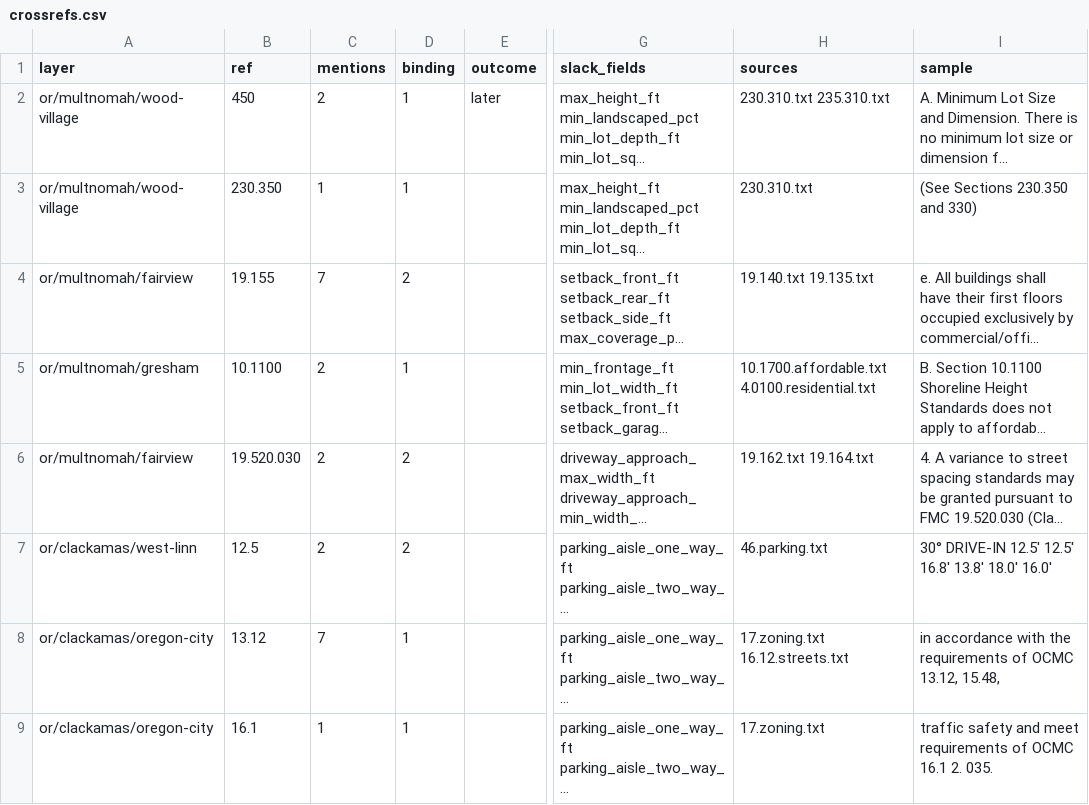
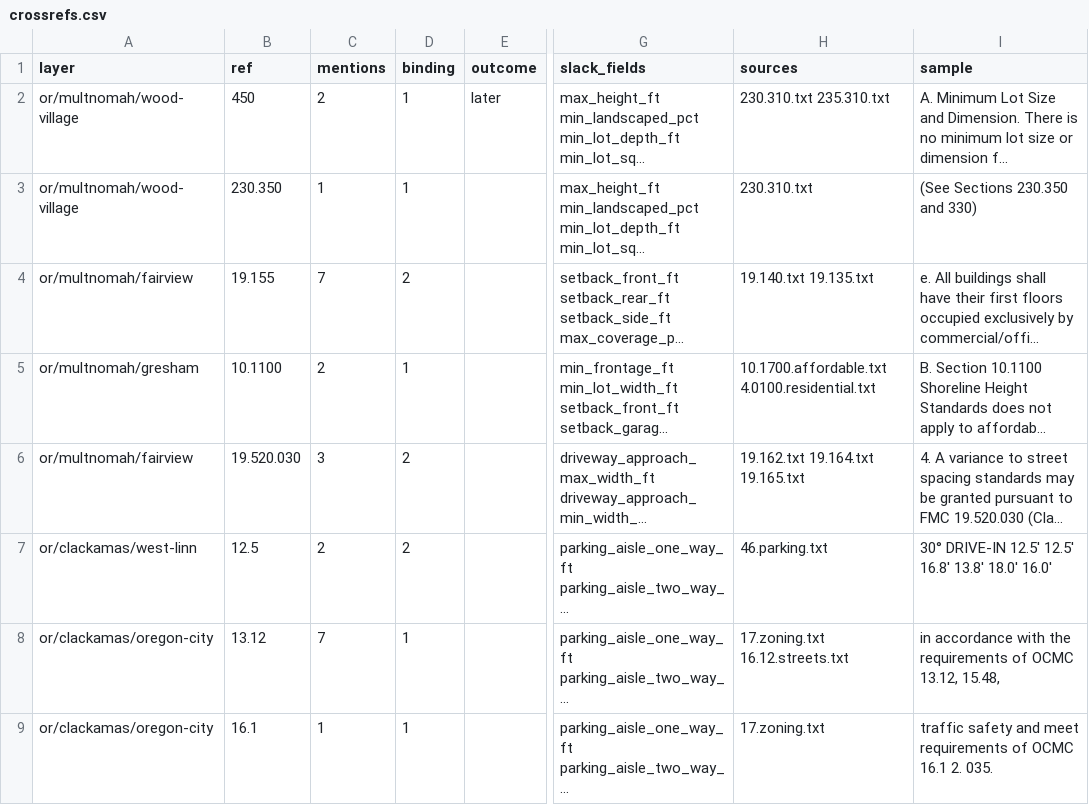
Before and after one commit to hahmlet/vicinitideals, a CSV file: data/flats/crossrefs.csv, drawn as a sheet; only a part is shown, gaps mark what is left out; long unchanged cells end in …; the diff covers the shown part only; the diff names each change by its address in the sheet, - before the commit and + after, or states it on an @@ line.

```diff
--- a/data/flats/crossrefs.csv
+++ b/data/flats/crossrefs.csv
-C6 (mentions): 2
+C6 (mentions): 3
-H6 (sources): 19.162.txt 19.164.txt
+H6 (sources): 19.162.txt 19.164.txt 19.165.txt
```
Also changed, not shown: 9 added rows, 9 removed rows and 6 edited cells elsewhere in this file, 5 other files.
